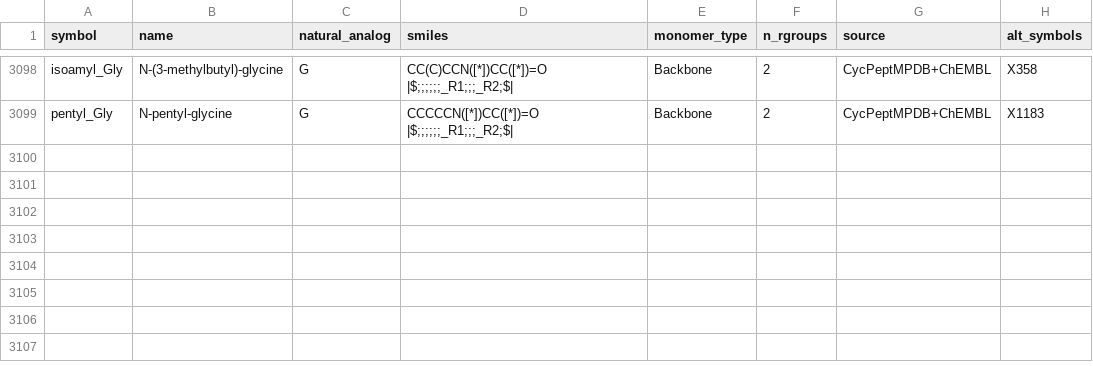
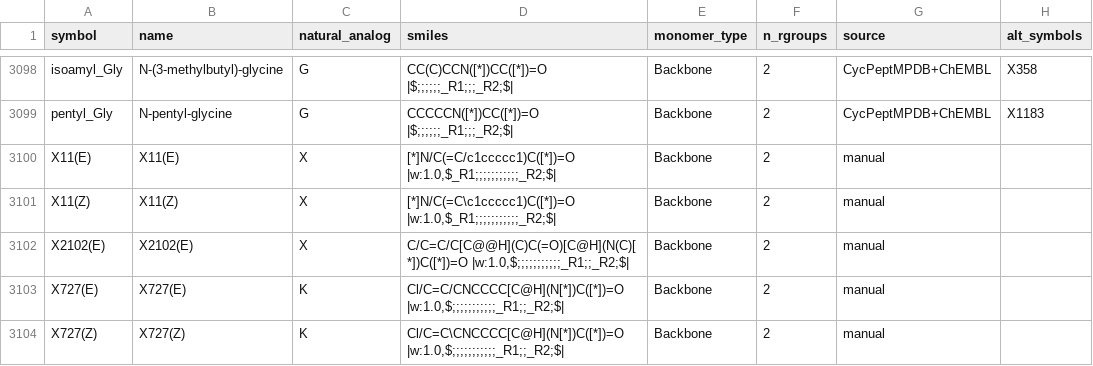
Before and after one commit to clinfo/HELM-BERT, a CSV file: data/monomer_library/helm_monomer_library.csv, drawn as a sheet; only a part is shown, gaps mark what is left out.

```diff
--- a/data/monomer_library/helm_monomer_library.csv
+++ b/data/monomer_library/helm_monomer_library.csv
@@ -3099 +3099,6 @@ isoamyl_Gly,N-(3-methylbutyl)-glycine,G,CC(C)CCN([*])CC([*])=O |$;;;;;;_R1;;;_R2
 pentyl_Gly,N-pentyl-glycine,G,CCCCCN([*])CC([*])=O |$;;;;;;_R1;;;_R2;$|,Backbone,2,CycPeptMPDB+ChEMBL,X1183
+X11(E),X11(E),X,"[*]N/C(=C/c1ccccc1)C([*])=O |w:1.0,$_R1;;;;;;;;;;;_R2;$|",Backbone,2,manual,
+X11(Z),X11(Z),X,"[*]N/C(=C\c1ccccc1)C([*])=O |w:1.0,$_R1;;;;;;;;;;;_R2;$|",Backbone,2,manual,
+X2102(E),X2102(E),X,"C/C=C/C[C@@H](C)C(=O)[C@H](N(C)[*])C([*])=O |w:1.0,$;;;;;;;;;;;_R1;;_R2;$|",Backbone,2,manual,
+X727(E),X727(E),K,"Cl/C=C/CNCCCC[C@H](N[*])C([*])=O |w:1.0,$;;;;;;;;;;;_R1;;_R2;$|",Backbone,2,manual,
+X727(Z),X727(Z),K,"Cl/C=C\CNCCCC[C@H](N[*])C([*])=O |w:1.0,$;;;;;;;;;;;_R1;;_R2;$|",Backbone,2,manual,
```
Also changed, not shown: 35 other files.
